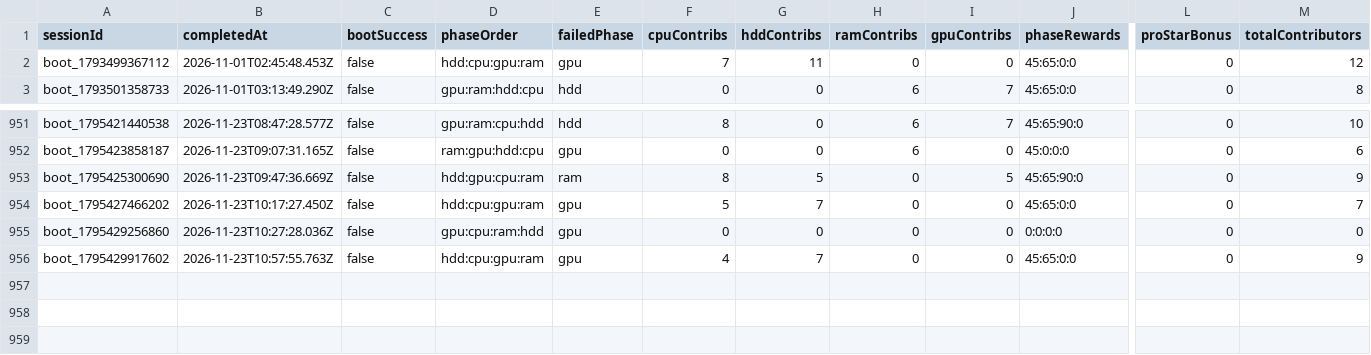
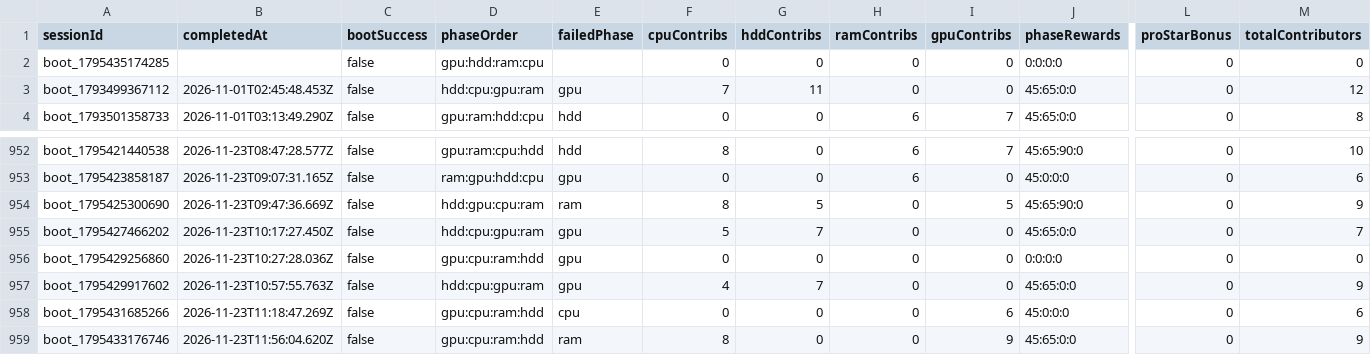
Before and after one commit to zosky/zoskyCube-archive, a CSV file: data/bootloop-sessions-2026-11.csv, drawn as a sheet; only a part is shown, gaps mark what is left out; rows hold the shown columns only; the diff names each change by its address in the sheet, - before the commit and + after, or states it on an @@ line.

```diff
--- a/data/bootloop-sessions-2026-11.csv
+++ b/data/bootloop-sessions-2026-11.csv
+row 2: boot_1795435174285 |  | false | gpu:hdd:ram:cpu |  | 0 | 0 | 0 | 0 | 0:0:0:0 | 0 | 0
+row 958: boot_1795431685266 | 2026-11-23T11:18:47.269Z | false | gpu:cpu:ram:hdd | cpu | 0 | 0 | 0 | 6 | 45:0:0:0 | 0 | 6
+row 959: boot_1795433176746 | 2026-11-23T11:56:04.620Z | false | gpu:cpu:ram:hdd | ram | 8 | 0 | 0 | 9 | 45:65:0:0 | 0 | 9
```
Also changed, not shown: data/bootloop-handouts-2026-11.csv, data/gauntlet-votes-2026-11.csv, 3 other files.
